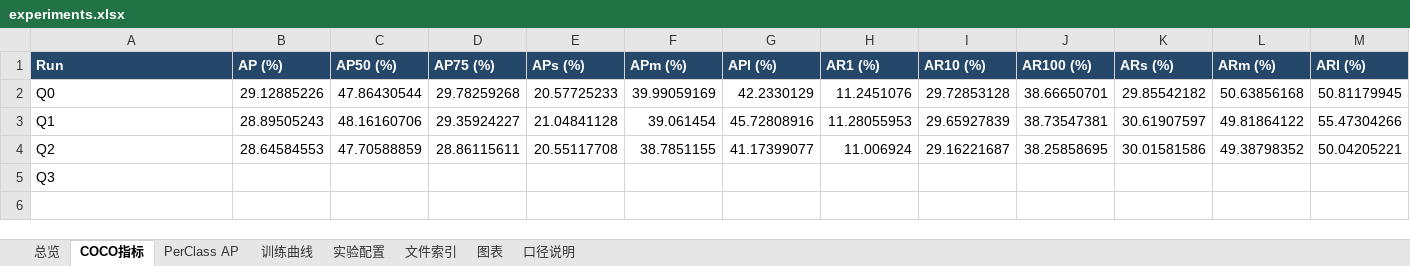
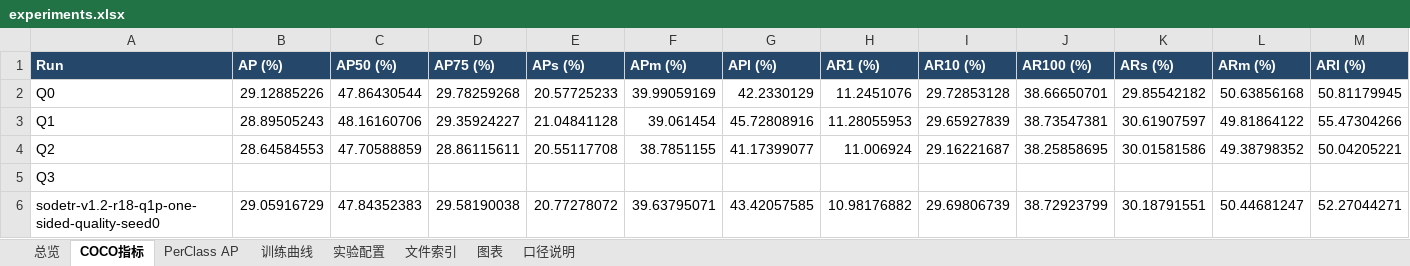
Before and after one commit to Bonjomondo/SO_DETR, an Excel workbook: reports/experiments.xlsx, sheet COCO指标, drawn as a sheet; values as stored, in another font and other column widths than the file's, no borders; the diff names each change by its address in the sheet, - before the commit and + after, or states it on an @@ line.

```diff
--- a/reports/experiments.xlsx (sheet COCO指标)
+++ b/reports/experiments.xlsx (sheet COCO指标)
+row 6: sodetr-v1.2-r18-q1p-one-sided-quality-seed0 | 29.05916729 | 47.84352383 | 29.58190038 | 20.77278072 | 39.63795071 | 43.42057585 | 10.98176882 | 29.69806739 | 38.72923799 | 30.18791551 | 50.44681247 | 52.27044271
```
Also changed, not shown: sheet 训练曲线, sheet 实验配置, sheet PerClass AP, sheet 总览, sheet 文件索引, sheet 口径说明, charts or pictures, 32 other files.
